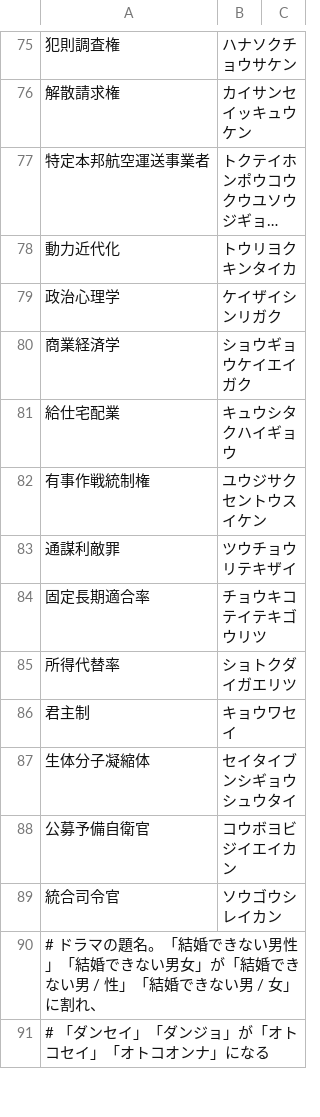
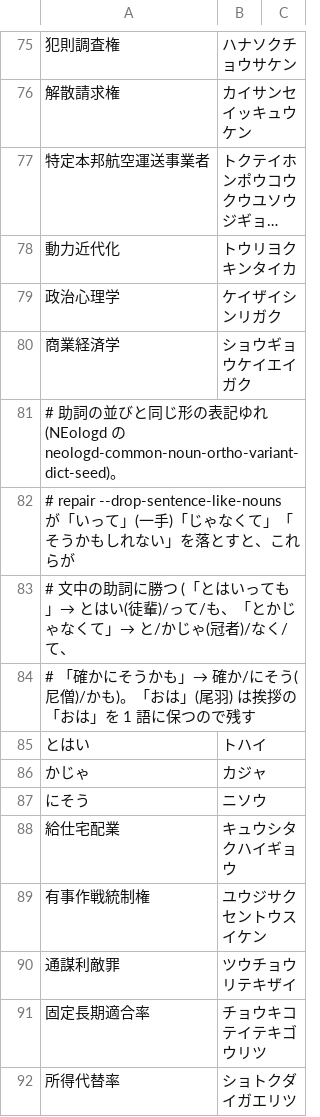
Before and after one commit to owayo/hasami, a CSV file: dict/user-remove/misreading-entries.csv, drawn as a sheet; only a part is shown, gaps mark what is left out; the shorter side is filled out with more unchanged rows; long unchanged cells end in …; the diff names each change by its address in the sheet, - before the commit and + after, or states it on an @@ line.

```diff
--- a/dict/user-remove/misreading-entries.csv
+++ b/dict/user-remove/misreading-entries.csv
+row 81: # 助詞の並びと同じ形の表記ゆれ (NEologd の neologd-common-noun-ortho-variant-dict-seed)。
+row 82: # repair --drop-sentence-like-nouns が「いって」(一手)「じゃなくて」「そうかもしれない」を落とすと、これらが
+row 83: # 文中の助詞に勝つ (「とはいっても」→ とはい(徒輩)/って/も、「とかじゃなくて」→ と/かじゃ(冠者)/なく/て、
+row 84: # 「確かにそうかも」→ 確か/にそう(尼僧)/かも)。「おは」(尾羽) は挨拶の「おは」を 1 語に保つので残す
+row 85: とはい | トハイ
+row 86: かじゃ | カジャ
+row 87: にそう | ニソウ
```
Also changed, not shown: dict/user-remove/common-words-as-proper-nouns.csv, dict/user/vocab-from-training.csv, 11 other files.
